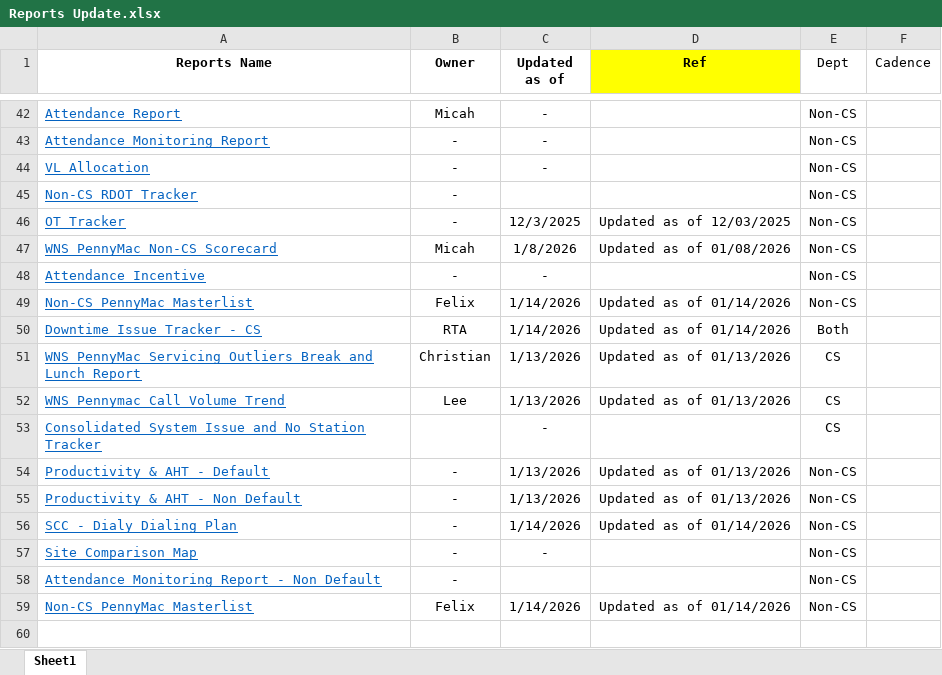
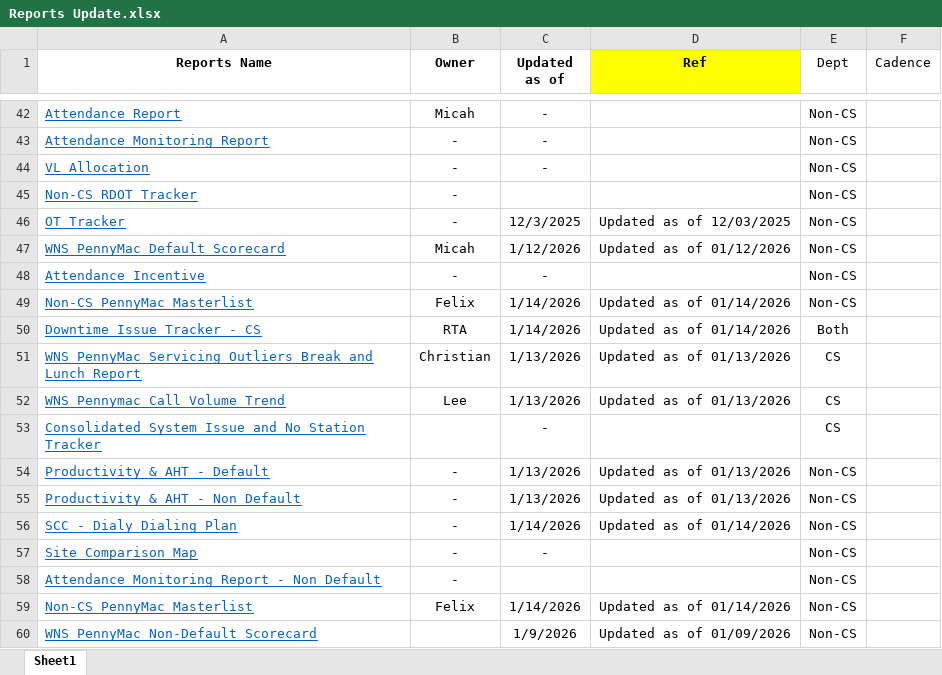
Before and after one commit to username-lou/workforce-web, an Excel workbook: Files/Reports Update.xlsx, sheet Sheet1, drawn as a sheet; only a part is shown, gaps mark what is left out; values as stored, in another font and other column widths than the file's, no borders; the diff names each change by its address in the sheet, - before the commit and + after, or states it on an @@ line.

Commit message:
Add files via upload

```diff
--- a/Files/Reports Update.xlsx (sheet Sheet1)
+++ b/Files/Reports Update.xlsx (sheet Sheet1)
-A47 (Reports Name): WNS PennyMac Non-CS Scorecard
+A47 (Reports Name): WNS PennyMac Default Scorecard
-C47 (Updated as of): 1/8/2026
+C47 (Updated as of): 1/12/2026
-D47 (Ref): Updated as of 01/08/2026
+D47 (Ref): Updated as of 01/12/2026
+row 60: WNS PennyMac Non-Default Scorecard |  | 1/9/2026 | Updated as of 01/09/2026 | Non-CS
```
